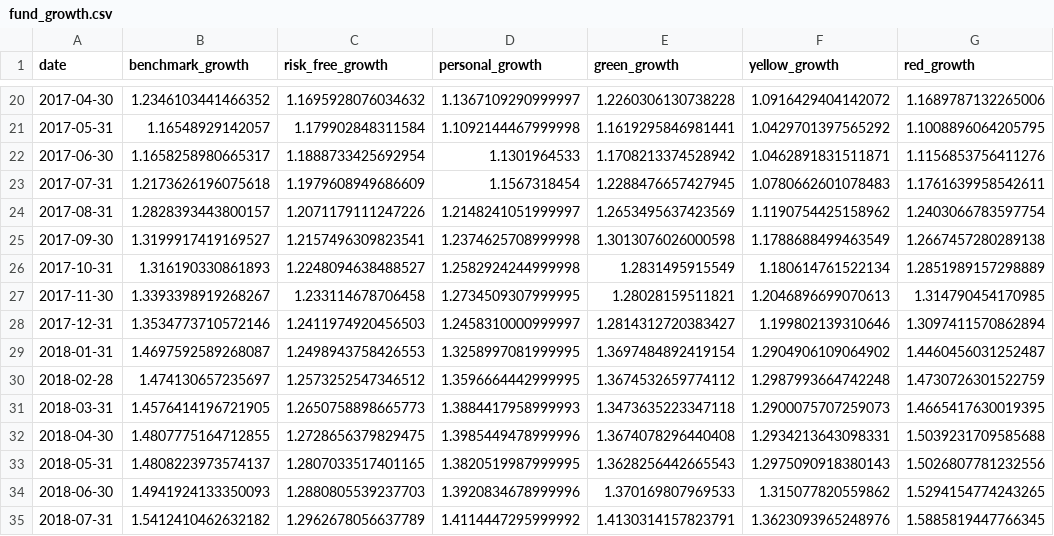
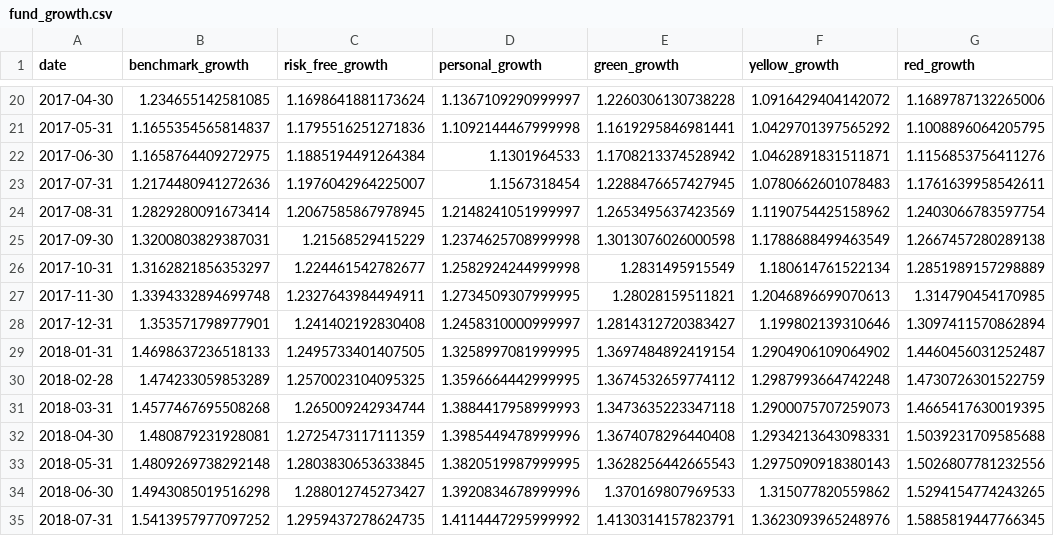
Before and after one commit to artem-bakulin/latex, a CSV file: index-investing/data/fund_growth.csv, drawn as a sheet; only a part is shown, gaps mark what is left out; the diff covers the shown part only.

```diff
--- a/index-investing/data/fund_growth.csv
+++ b/index-investing/data/fund_growth.csv
@@ -20,16 +20,16 @@ date,benchmark_growth,risk_free_growth,personal_growth,green_growth,yellow_growt
-2017-04-30,1.2346103441466352,1.1695928076034632,1.1367109290999997,1.2260306130738228,1.0916429404142072,1.1689787132265006
-2017-05-31,1.16548929142057,1.179902848311584,1.1092144467999998,1.1619295846981441,1.0429701397565292,1.1008896064205795
-2017-06-30,1.1658258980665317,1.1888733425692954,1.1301964533,1.1708213374528942,1.0462891831511871,1.1156853756411276
-2017-07-31,1.2173626196075618,1.1979608949686609,1.1567318454,1.2288476657427945,1.0780662601078483,1.1761639958542611
-2017-08-31,1.2828393443800157,1.2071179111247226,1.2148241051999997,1.2653495637423569,1.1190754425158962,1.2403066783597754
-2017-09-30,1.3199917419169527,1.2157496309823541,1.2374625708999998,1.3013076026000598,1.1788688499463549,1.2667457280289138
-2017-10-31,1.316190330861893,1.2248094638488527,1.2582924244999998,1.2831495915549,1.180614761522134,1.2851989157298889
-2017-11-30,1.3393398919268267,1.233114678706458,1.2734509307999995,1.28028159511821,1.2046896699070613,1.314790454170985
-2017-12-31,1.3534773710572146,1.2411974920456503,1.2458310000999997,1.2814312720383427,1.199802139310646,1.3097411570862894
-2018-01-31,1.4697592589268087,1.2498943758426553,1.3258997081999995,1.3697484892419154,1.2904906109064902,1.4460456031252487
-2018-02-28,1.474130657235697,1.2573252547346512,1.3596664442999995,1.3674532659774112,1.2987993664742248,1.4730726301522759
-2018-03-31,1.4576414196721905,1.2650758898665773,1.3884417958999993,1.3473635223347118,1.2900075707259073,1.4665417630019395
-2018-04-30,1.4807775164712855,1.2728656379829475,1.3985449478999996,1.3674078296440408,1.2934213643098331,1.5039231709585688
-2018-05-31,1.4808223973574137,1.2807033517401165,1.3820519987999995,1.3628256442665543,1.2975090918380143,1.5026807781232556
-2018-06-30,1.4941924133350093,1.2880805539237703,1.3920834678999996,1.370169807969533,1.315077820559862,1.5294154774243265
-2018-07-31,1.5412410462632182,1.2962678056637789,1.4114447295999992,1.4130314157823791,1.3623093965248976,1.5885819447766345
+2017-04-30,1.234655142581085,1.1698641881173624,1.1367109290999997,1.2260306130738228,1.0916429404142072,1.1689787132265006
+2017-05-31,1.1655354565814837,1.1795516251271836,1.1092144467999998,1.1619295846981441,1.0429701397565292,1.1008896064205795
+2017-06-30,1.1658764409272975,1.1885194491264384,1.1301964533,1.1708213374528942,1.0462891831511871,1.1156853756411276
+2017-07-31,1.2174480941272636,1.1976042964225007,1.1567318454,1.2288476657427945,1.0780662601078483,1.1761639958542611
+2017-08-31,1.2829280091673414,1.2067585867978945,1.2148241051999997,1.2653495637423569,1.1190754425158962,1.2403066783597754
+2017-09-30,1.3200803829387031,1.21568529415229,1.2374625708999998,1.3013076026000598,1.1788688499463549,1.2667457280289138
+2017-10-31,1.3162821856353297,1.224461542782677,1.2582924244999998,1.2831495915549,1.180614761522134,1.2851989157298889
+2017-11-30,1.3394332894699748,1.2327643984494911,1.2734509307999995,1.28028159511821,1.2046896699070613,1.314790454170985
+2017-12-31,1.353571798977901,1.241402192830408,1.2458310000999997,1.2814312720383427,1.199802139310646,1.3097411570862894
+2018-01-31,1.4698637236518133,1.2495733401407505,1.3258997081999995,1.3697484892419154,1.2904906109064902,1.4460456031252487
+2018-02-28,1.474233059853289,1.2570023104095325,1.3596664442999995,1.3674532659774112,1.2987993664742248,1.4730726301522759
+2018-03-31,1.4577467695508268,1.265009242934744,1.3884417958999993,1.3473635223347118,1.2900075707259073,1.4665417630019395
+2018-04-30,1.480879231928081,1.2725473117111359,1.3985449478999996,1.3674078296440408,1.2934213643098331,1.5039231709585688
+2018-05-31,1.4809269738292148,1.2803830653633845,1.3820519987999995,1.3628256442665543,1.2975090918380143,1.5026807781232556
+2018-06-30,1.4943085019516298,1.288012745273427,1.3920834678999996,1.370169807969533,1.315077820559862,1.5294154774243265
+2018-07-31,1.5413957977097252,1.2959437278624735,1.4114447295999992,1.4130314157823791,1.3623093965248976,1.5885819447766345
```
Also changed, not shown: 3 added rows and 84 edited cells elsewhere in this file, index-investing/data/fund_excess_return.csv, index-investing/data/ru_factors_cumulative_growth_data_2015.csv, 13 other files.
